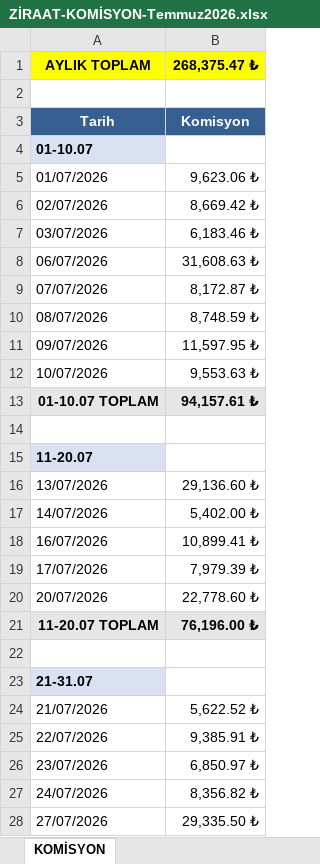
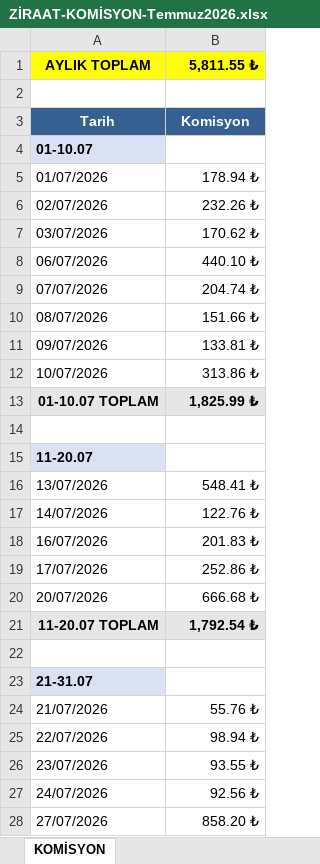
Before and after one commit to omeryillmaz01-byte/-mery-lmaz, an Excel workbook: ZİRAAT-KOMİSYON-Temmuz2026.xlsx, sheet KOMİSYON, drawn as a sheet; only a part is shown; values as stored, in another font and other column widths than the file's, no borders; the diff covers the shown part only; the diff names each change by its address in the sheet, - before the commit and + after, or states it on an @@ line.

```diff
--- a/ZİRAAT-KOMİSYON-Temmuz2026.xlsx (sheet KOMİSYON)
+++ b/ZİRAAT-KOMİSYON-Temmuz2026.xlsx (sheet KOMİSYON)
-B1: 268,375.47 ₺
+B1: 5,811.55 ₺
-B5: 9,623.06 ₺
+B5: 178.94 ₺
-B6: 8,669.42 ₺
+B6: 232.26 ₺
-B7: 6,183.46 ₺
+B7: 170.62 ₺
-B8: 31,608.63 ₺
+B8: 440.10 ₺
-B9: 8,172.87 ₺
+B9: 204.74 ₺
-B10: 8,748.59 ₺
+B10: 151.66 ₺
-B11: 11,597.95 ₺
+B11: 133.81 ₺
-B12: 9,553.63 ₺
+B12: 313.86 ₺
-B13: 94,157.61 ₺
+B13: 1,825.99 ₺
-B16: 29,136.60 ₺
+B16: 548.41 ₺
-B17: 5,402.00 ₺
+B17: 122.76 ₺
-B18: 10,899.41 ₺
+B18: 201.83 ₺
-B19: 7,979.39 ₺
+B19: 252.86 ₺
-B20: 22,778.60 ₺
+B20: 666.68 ₺
-B21: 76,196.00 ₺
+B21: 1,792.54 ₺
-B24: 5,622.52 ₺
+B24: 55.76 ₺
-B25: 9,385.91 ₺
+B25: 98.94 ₺
-B26: 6,850.97 ₺
+B26: 93.55 ₺
-B27: 8,356.82 ₺
+B27: 92.56 ₺
-B28: 29,335.50 ₺
+B28: 858.20 ₺
```
Also changed, not shown: 6 edited cells elsewhere in this sheet, 1 other file.
